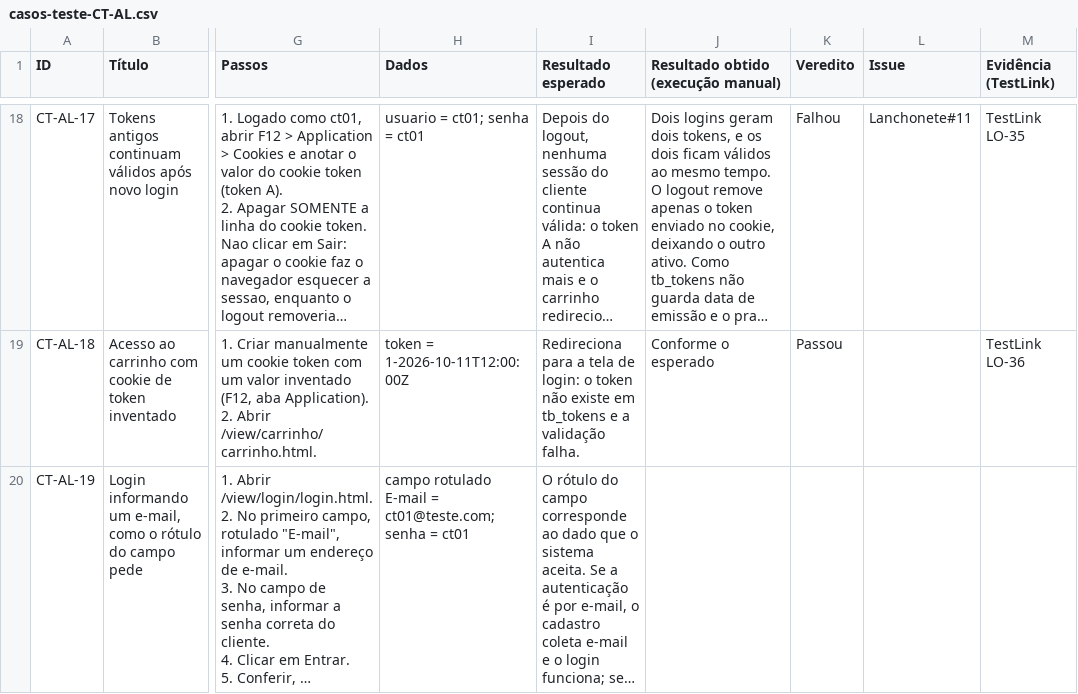
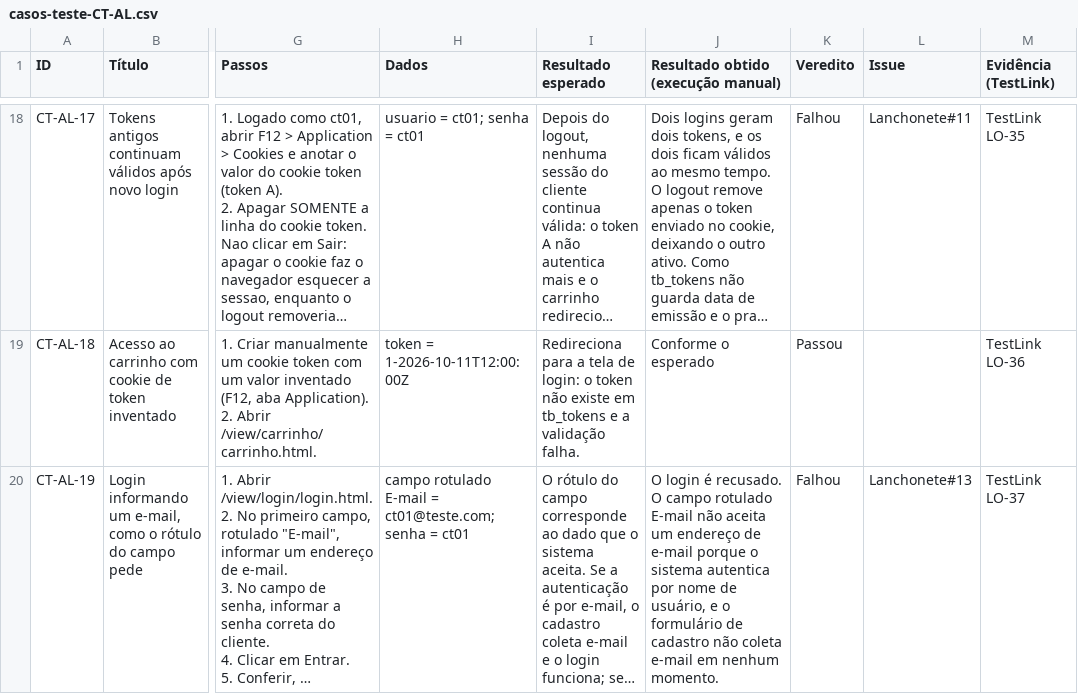
Before and after one commit to RTV-QS/Lanchonete, a CSV file: docs/entrega1/testes-manuais/casos-teste-CT-AL.csv, drawn as a sheet; only a part is shown, gaps mark what is left out; long unchanged cells end in …; the diff names each change by its address in the sheet, - before the commit and + after, or states it on an @@ line.

Commit message:
Relatorios do TestLink e resultado do CT-AL-19
Execucao registrada no TestLink, plano "Entrega 1 - Cadastro e login",
build 166c95b, casos LO-19 a LO-37, executor leonardo. Plano separado do
da Rafaella, de modo que os relatorios trazem apenas os casos desta
funcionalidade e as execucoes atribuidas a quem as fez.

Resultado final: 19 casos, 11 passaram, 8 falharam.

Relatorios exportados em PDF, nos mesmos tres formatos usados na
funcionalidade de carrinho:
- GeneralTestPlanReportCadastroLogin.pdf   (General Test Plan Metrics)
- TestPlanReportCadastroLogin.pdf          (Test Plan Report)
- TestPlanExecutionReportCadastroLogin.pdf (Test Report, com as execucoes)

Preenche o CT-AL-19, executado depois dos demais: o login e recusado
porque o campo rotulado E-mail nao aceita um endereco de e-mail, ja que o
sistema autentica por nome de usuario e o cadastro nao coleta e-mail.
A reportar como Lanchonete#13.

Conferencia cruzada entre o banco do TestLink e a planilha: os 19 vereditos
batem, sem divergencia.

```diff
--- a/docs/entrega1/testes-manuais/casos-teste-CT-AL.csv
+++ b/docs/entrega1/testes-manuais/casos-teste-CT-AL.csv
-J20: (empty)
+J20: O login é recusado. O campo rotulado E-mail não aceita um endereço de e-mail porque o sistema autentica por nome de usuário, e o formulário de cadastro não coleta e-mail em nenhum momento.
-K20 (Veredito): (empty)
+K20 (Veredito): Falhou
-L20 (Issue): (empty)
+L20 (Issue): Lanchonete#13
-M20 (Evidência (TestLink)): (empty)
+M20 (Evidência (TestLink)): TestLink LO-37
```
Also changed, not shown: 3 other files.
